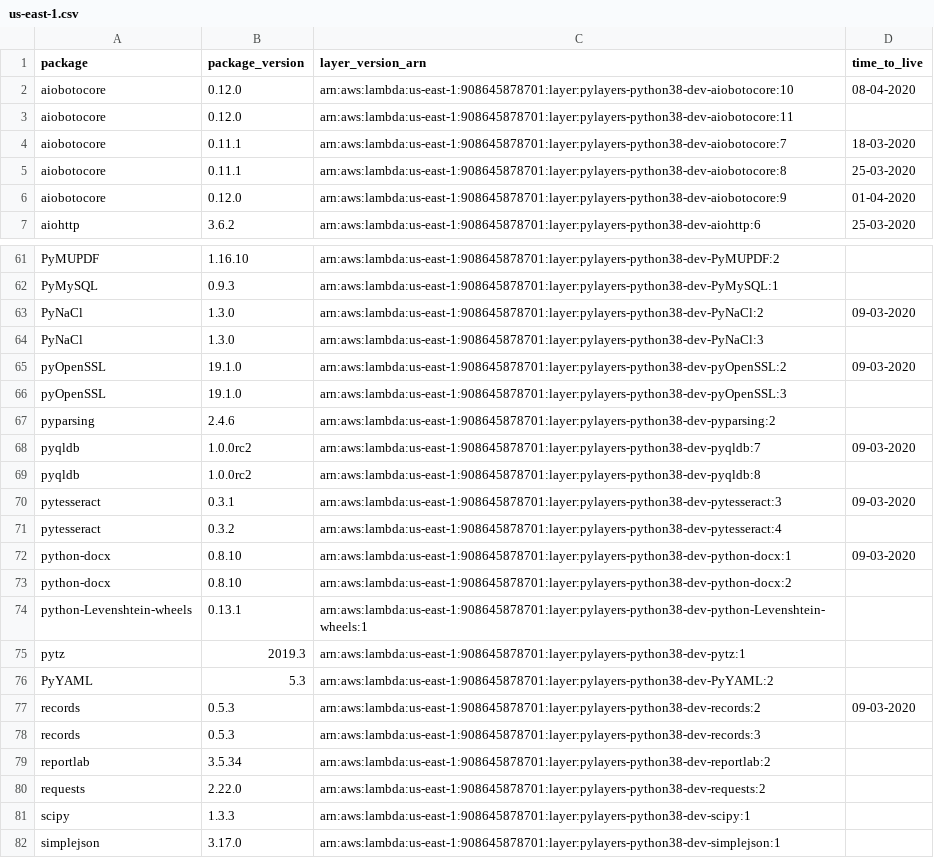
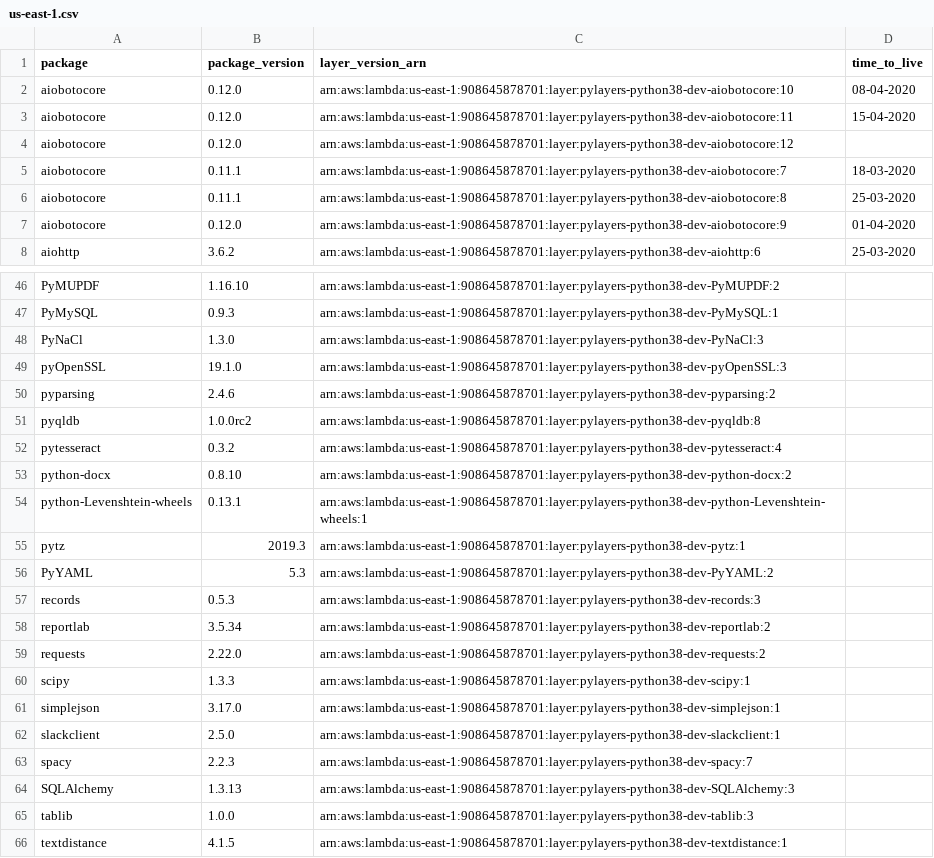
Before and after one commit to keithrozario/Klayers-dev, a CSV file: deployments/python3.8/arns/us-east-1.csv, drawn as a sheet; only a part is shown, gaps mark what is left out; the shorter side is filled out with more unchanged rows; the diff covers the shown part only.

```diff
--- a/deployments/python3.8/arns/us-east-1.csv
+++ b/deployments/python3.8/arns/us-east-1.csv
@@ -2,3 +2,4 @@ package,package_version,layer_version_arn,time_to_live
 aiobotocore,0.12.0,arn:aws:lambda:us-east-1:908645878701:layer:pylayers-python38-dev-aiobotocore:10,08-04-2020
-aiobotocore,0.12.0,arn:aws:lambda:us-east-1:908645878701:layer:pylayers-python38-dev-aiobotocore:11,
+aiobotocore,0.12.0,arn:aws:lambda:us-east-1:908645878701:layer:pylayers-python38-dev-aiobotocore:11,15-04-2020
+aiobotocore,0.12.0,arn:aws:lambda:us-east-1:908645878701:layer:pylayers-python38-dev-aiobotocore:12,
 aiobotocore,0.11.1,arn:aws:lambda:us-east-1:908645878701:layer:pylayers-python38-dev-aiobotocore:7,18-03-2020
@@ -62,12 +47,7 @@ PyMUPDF,1.16.10,arn:aws:lambda:us-east-1:908645878701:layer:pylayers-python38-de
 PyMySQL,0.9.3,arn:aws:lambda:us-east-1:908645878701:layer:pylayers-python38-dev-PyMySQL:1,
-PyNaCl,1.3.0,arn:aws:lambda:us-east-1:908645878701:layer:pylayers-python38-dev-PyNaCl:2,09-03-2020
 PyNaCl,1.3.0,arn:aws:lambda:us-east-1:908645878701:layer:pylayers-python38-dev-PyNaCl:3,
-pyOpenSSL,19.1.0,arn:aws:lambda:us-east-1:908645878701:layer:pylayers-python38-dev-pyOpenSSL:2,09-03-2020
 pyOpenSSL,19.1.0,arn:aws:lambda:us-east-1:908645878701:layer:pylayers-python38-dev-pyOpenSSL:3,
 pyparsing,2.4.6,arn:aws:lambda:us-east-1:908645878701:layer:pylayers-python38-dev-pyparsing:2,
-pyqldb,1.0.0rc2,arn:aws:lambda:us-east-1:908645878701:layer:pylayers-python38-dev-pyqldb:7,09-03-2020
 pyqldb,1.0.0rc2,arn:aws:lambda:us-east-1:908645878701:layer:pylayers-python38-dev-pyqldb:8,
-pytesseract,0.3.1,arn:aws:lambda:us-east-1:908645878701:layer:pylayers-python38-dev-pytesseract:3,09-03-2020
 pytesseract,0.3.2,arn:aws:lambda:us-east-1:908645878701:layer:pylayers-python38-dev-pytesseract:4,
-python-docx,0.8.10,arn:aws:lambda:us-east-1:908645878701:layer:pylayers-python38-dev-python-docx:1,09-03-2020
 python-docx,0.8.10,arn:aws:lambda:us-east-1:908645878701:layer:pylayers-python38-dev-python-docx:2,
@@ -76,3 +56,2 @@ pytz,2019.3,arn:aws:lambda:us-east-1:908645878701:layer:pylayers-python38-dev-py
 PyYAML,5.3,arn:aws:lambda:us-east-1:908645878701:layer:pylayers-python38-dev-PyYAML:2,
-records,0.5.3,arn:aws:lambda:us-east-1:908645878701:layer:pylayers-python38-dev-records:2,09-03-2020
 records,0.5.3,arn:aws:lambda:us-east-1:908645878701:layer:pylayers-python38-dev-records:3,
```
Also changed, not shown: 20 removed rows elsewhere in this file, deployments/python3.8/arns/us-west-2.csv, 1 other file.
